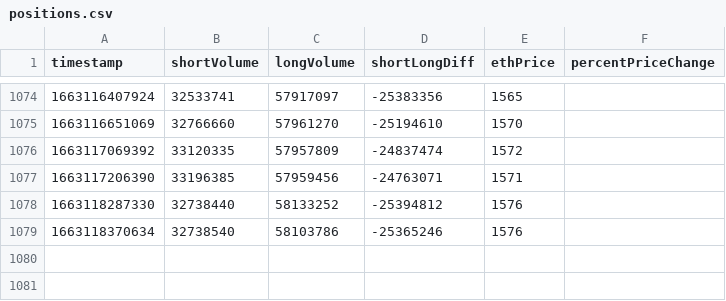
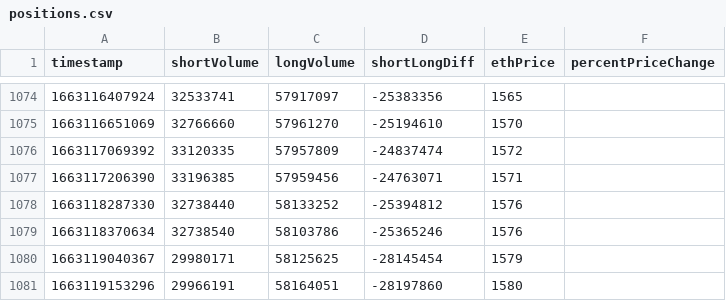
Before and after one commit to edwardmolasses/positions-data, a CSV file: positions.csv, drawn as a sheet; only a part is shown, gaps mark what is left out.

```diff
--- a/positions.csv
+++ b/positions.csv
@@ -1079 +1079,3 @@ timestamp, shortVolume, longVolume, shortLongDiff, ethPrice, percentPriceChange
 1663118370634,32738540,58103786,-25365246,1576
+1663119040367,29980171,58125625,-28145454,1579
+1663119153296,29966191,58164051,-28197860,1580
```
Also changed, not shown: 9 other files.
